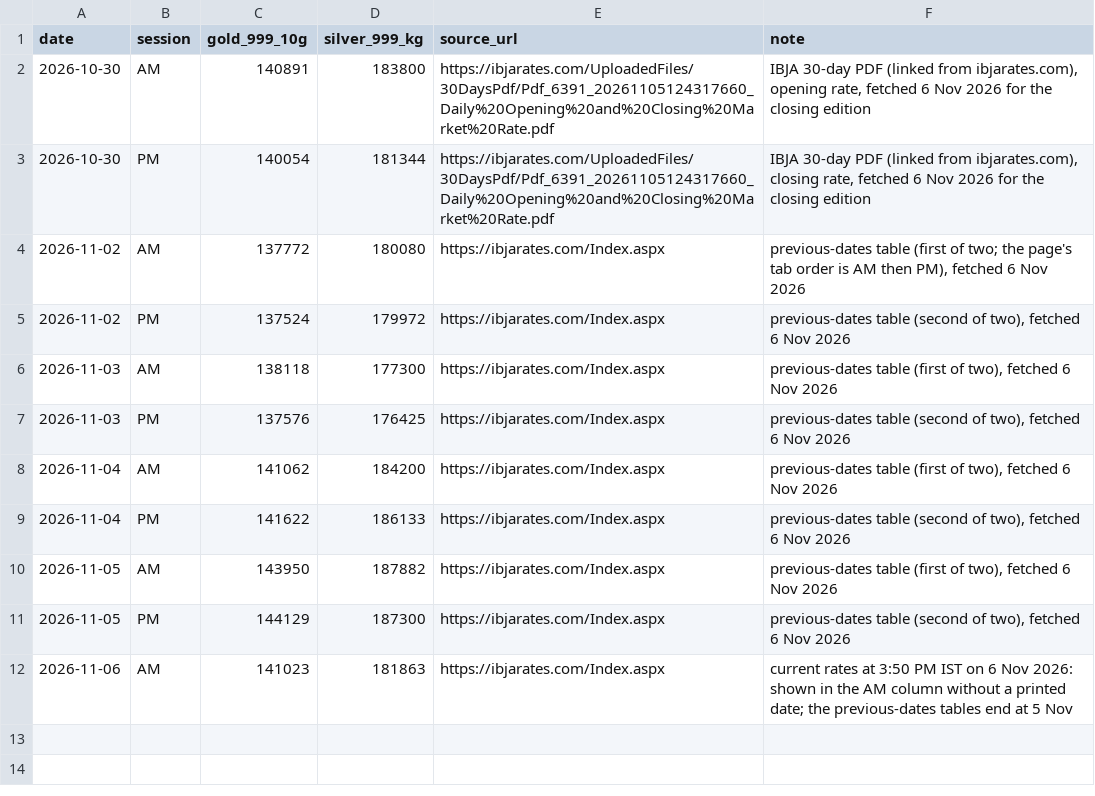
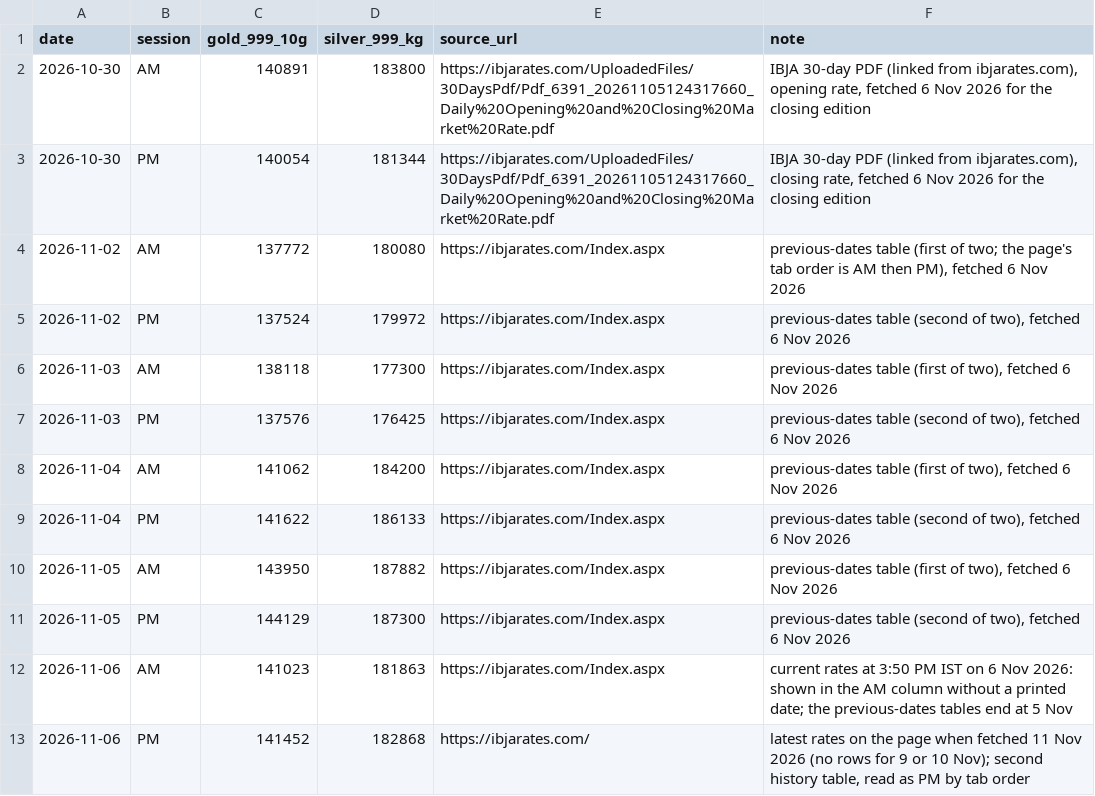
Before and after one commit to shrianshjena/Dhariwal-Daily-Capital-Markets-Report, a CSV file: data/ibja-rates.csv, drawn as a sheet.

```diff
--- a/data/ibja-rates.csv
+++ b/data/ibja-rates.csv
@@ -12 +12,2 @@ date,session,gold_999_10g,silver_999_kg,source_url,note
 2026-11-06,AM,141023,181863,https://ibjarates.com/Index.aspx,current rates at 3:50 PM IST on 6 Nov 2026: shown in the AM column without a printed date; the previous-dates tables end at 5 Nov
+2026-11-06,PM,141452,182868,https://ibjarates.com/,"latest rates on the page when fetched 11 Nov 2026 (no rows for 9 or 10 Nov); second history table, read as PM by tab order"
```
Also changed, not shown: data/index-history.csv, 11 other files.
